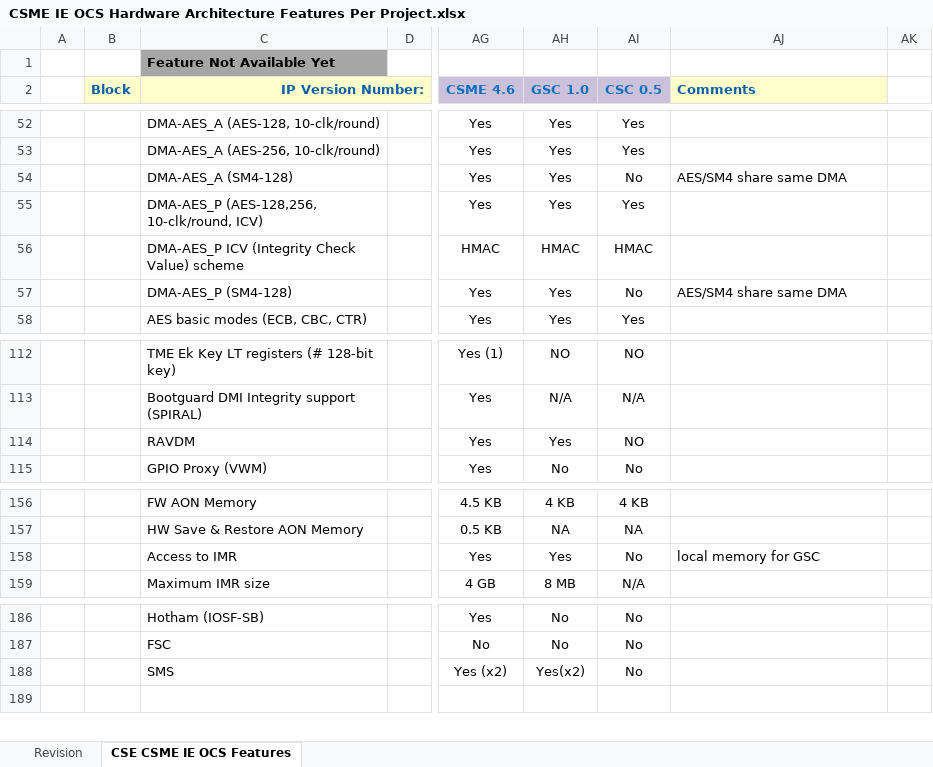
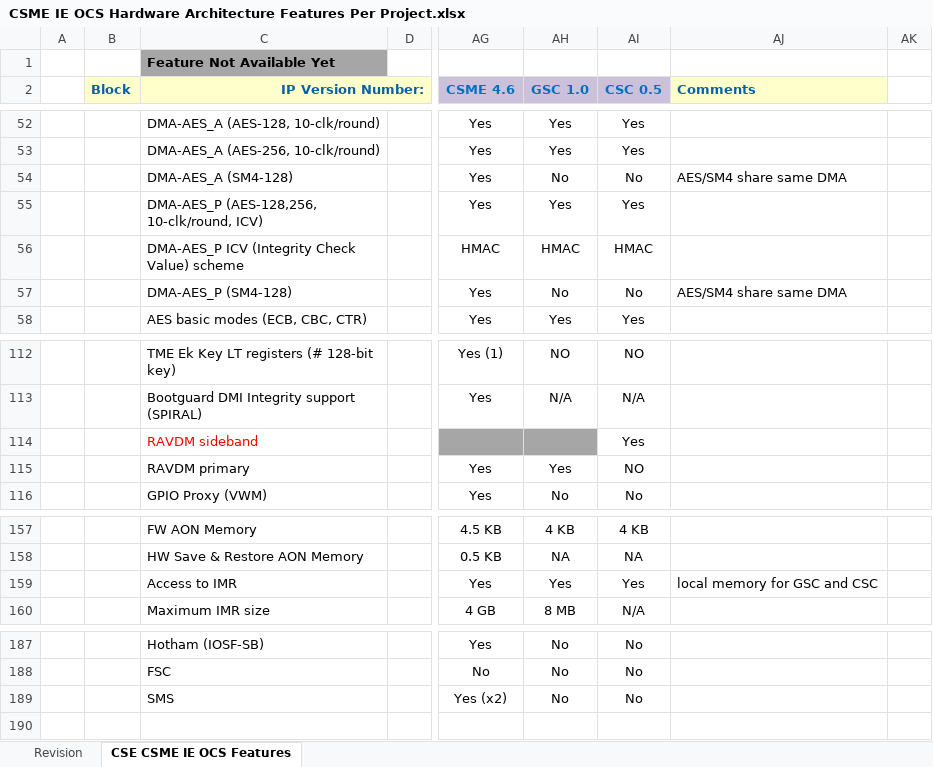
Before and after one commit to jason-ytsao/exp_submodule, an Excel workbook: ArchSpecs/Working/CSME IE OCS Hardware Architecture Features Per Project.xlsx, sheet CSE CSME IE OCS Features, drawn as a sheet; only a part is shown, gaps mark what is left out; values as stored, in another font and other column widths than the file's, no borders; addresses are those after the commit; rows hold the shown columns only; the diff names each change by its address in the sheet, - before the commit and + after, or states it on an @@ line.

Commit message:
Updated OCS configuration for DG1 and ATS
[git-p4: depot-paths = "//depot/projects/coe/CSME/": change = 765291]

```diff
--- a/ArchSpecs/Working/CSME IE OCS Hardware Architecture Features Per Project.xlsx (sheet CSE CSME IE OCS Features)
+++ b/ArchSpecs/Working/CSME IE OCS Hardware Architecture Features Per Project.xlsx (sheet CSE CSME IE OCS Features)
-AH54 (GSC 1.0): Yes
+AH54 (GSC 1.0): No
-AH57 (GSC 1.0): Yes
+AH57 (GSC 1.0): No
+row 114:  |  | RAVDM sideband |  |  |  | Yes
-C115 (IP Version Number:): RAVDM
+C115 (IP Version Number:): RAVDM primary
-AI159 (CSC 0.5): No
+AI159 (CSC 0.5): Yes
-AJ159 (Comments): local memory for GSC
+AJ159 (Comments): local memory for GSC and CSC
-AH189 (GSC 1.0): Yes(x2)
+AH189 (GSC 1.0): No
```
Also changed, not shown: sheet Revision.
